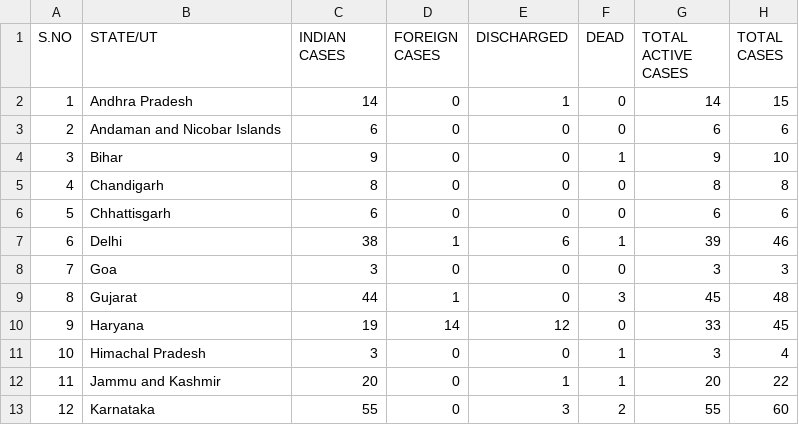
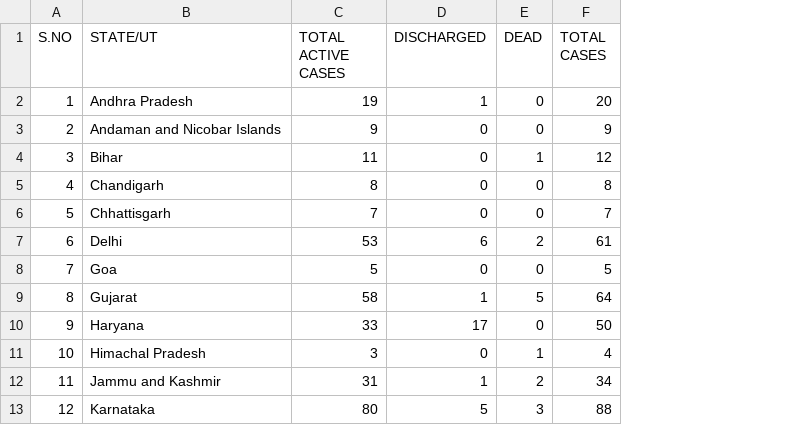
Before and after one commit to Ram-95/Python_Applications, a CSV file: Corona Tracker/COVID-19_State_wise_Information.csv, drawn as a sheet; only a part is shown; removed rows and columns are numbered as before the commit, all else as after; the diff covers the shown part only; the diff names each change by its address in the sheet, - before the commit and + after, or states it on an @@ line.

Commit message:
Data as on 30th March, 2020

```diff
--- a/Corona Tracker/COVID-19_State_wise_Information.csv
+++ b/Corona Tracker/COVID-19_State_wise_Information.csv
-column D (FOREIGN CASES), rows 2-13: 0 | 0 | 0 | 0 | 0 | 1 | 0 | 1 | 14 | 0 | 0 | 0
-column G (TOTAL ACTIVE CASES), rows 2-13: 14 | 6 | 9 | 8 | 6 | 39 | 3 | 45 | 33 | 3 | 20 | 55
-C1: INDIAN CASES
+C1: TOTAL ACTIVE CASES
-C2 (TOTAL ACTIVE CASES): 14
+C2 (TOTAL ACTIVE CASES): 19
-F2 (TOTAL CASES): 15
+F2 (TOTAL CASES): 20
-C3 (TOTAL ACTIVE CASES): 6
+C3 (TOTAL ACTIVE CASES): 9
-F3 (TOTAL CASES): 6
+F3 (TOTAL CASES): 9
-C4 (TOTAL ACTIVE CASES): 9
+C4 (TOTAL ACTIVE CASES): 11
-F4 (TOTAL CASES): 10
+F4 (TOTAL CASES): 12
-C6 (TOTAL ACTIVE CASES): 6
+C6 (TOTAL ACTIVE CASES): 7
-F6 (TOTAL CASES): 6
+F6 (TOTAL CASES): 7
-C7 (TOTAL ACTIVE CASES): 38
+C7 (TOTAL ACTIVE CASES): 53
-E7 (DEAD): 1
+E7 (DEAD): 2
-F7 (TOTAL CASES): 46
+F7 (TOTAL CASES): 61
-C8 (TOTAL ACTIVE CASES): 3
+C8 (TOTAL ACTIVE CASES): 5
-F8 (TOTAL CASES): 3
+F8 (TOTAL CASES): 5
-C9 (TOTAL ACTIVE CASES): 44
+C9 (TOTAL ACTIVE CASES): 58
-D9 (DISCHARGED): 0
+D9 (DISCHARGED): 1
-E9 (DEAD): 3
+E9 (DEAD): 5
-F9 (TOTAL CASES): 48
+F9 (TOTAL CASES): 64
-C10 (TOTAL ACTIVE CASES): 19
+C10 (TOTAL ACTIVE CASES): 33
-D10 (DISCHARGED): 12
+D10 (DISCHARGED): 17
-F10 (TOTAL CASES): 45
+F10 (TOTAL CASES): 50
-C12 (TOTAL ACTIVE CASES): 20
+C12 (TOTAL ACTIVE CASES): 31
-E12 (DEAD): 1
+E12 (DEAD): 2
-F12 (TOTAL CASES): 22
+F12 (TOTAL CASES): 34
-C13 (TOTAL ACTIVE CASES): 55
+C13 (TOTAL ACTIVE CASES): 80
-D13 (DISCHARGED): 3
+D13 (DISCHARGED): 5
-E13 (DEAD): 2
+E13 (DEAD): 3
-F13 (TOTAL CASES): 60
+F13 (TOTAL CASES): 88
```
Also changed, not shown: 24 edited cells elsewhere in this file, Corona Tracker/COVID-19_Global_Data.csv, Corona Tracker/COVID-19_India_Data.csv, 1 other file.
